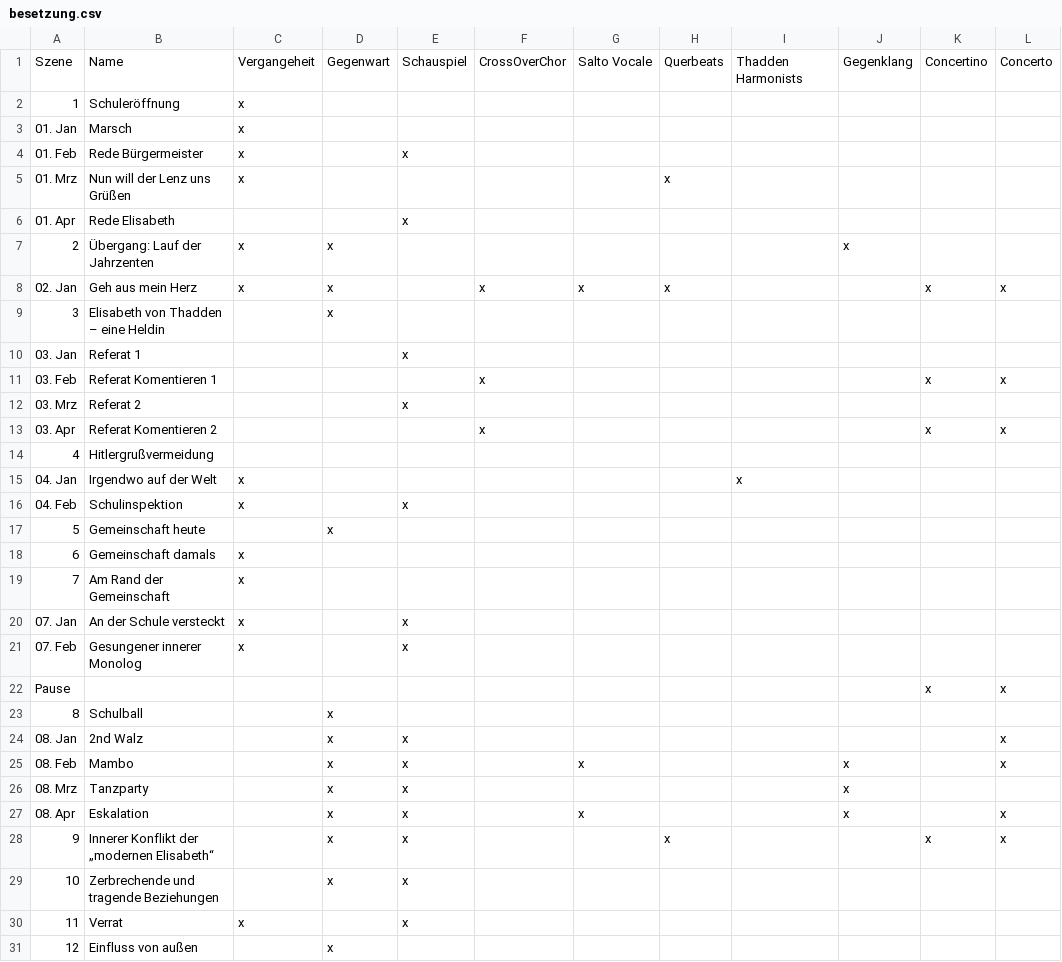
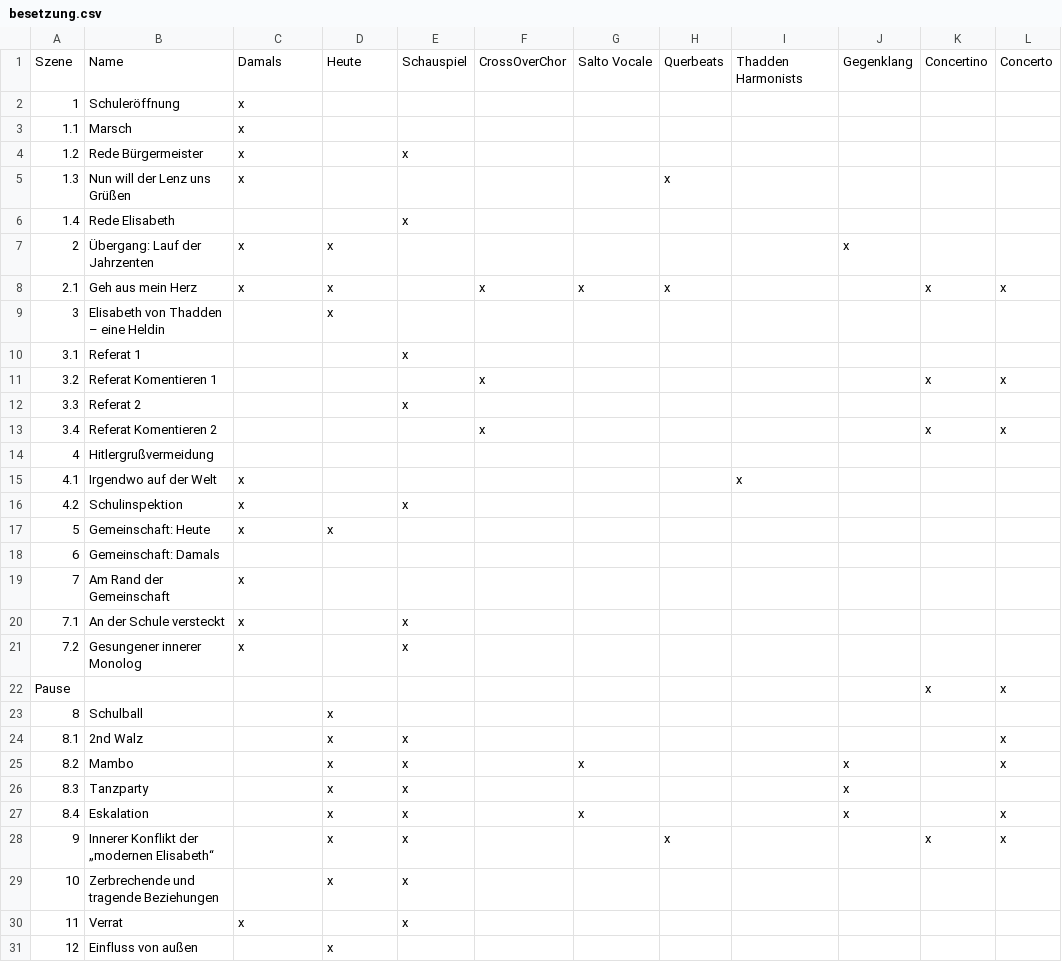
Before and after one commit to LepoldThaddenschule/thadden27, a CSV file: besetzung.csv, drawn as a sheet; only a part is shown; the diff covers the shown part only; the diff names each change by its address in the sheet, - before the commit and + after, or states it on an @@ line.

Commit message:
Add files via upload

```diff
--- a/besetzung.csv
+++ b/besetzung.csv
-C1: Vergangeheit
+C1: Damals
-D1: Gegenwart
+D1: Heute
-A3: 01. Jan
+A3: 1.1
-A4: 01. Feb
+A4: 1.2
-A5: 01. Mrz
+A5: 1.3
-A6: 01. Apr
+A6: 1.4
-A8: 02. Jan
+A8: 2.1
-A10: 03. Jan
+A10: 3.1
-A11: 03. Feb
+A11: 3.2
-A12: 03. Mrz
+A12: 3.3
-A13: 03. Apr
+A13: 3.4
-A15: 04. Jan
+A15: 4.1
-A16: 04. Feb
+A16: 4.2
-B17: Gemeinschaft heute
+B17: Gemeinschaft: Heute
-C17: (empty)
+C17: x
-B18: Gemeinschaft damals
+B18: Gemeinschaft: Damals
-C18: x
+C18: (empty)
-A20: 07. Jan
+A20: 7.1
-A21: 07. Feb
+A21: 7.2
-A24: 08. Jan
+A24: 8.1
-A25: 08. Feb
+A25: 8.2
-A26: 08. Mrz
+A26: 8.3
-A27: 08. Apr
+A27: 8.4
```
Also changed, not shown: 3 edited cells elsewhere in this file.
